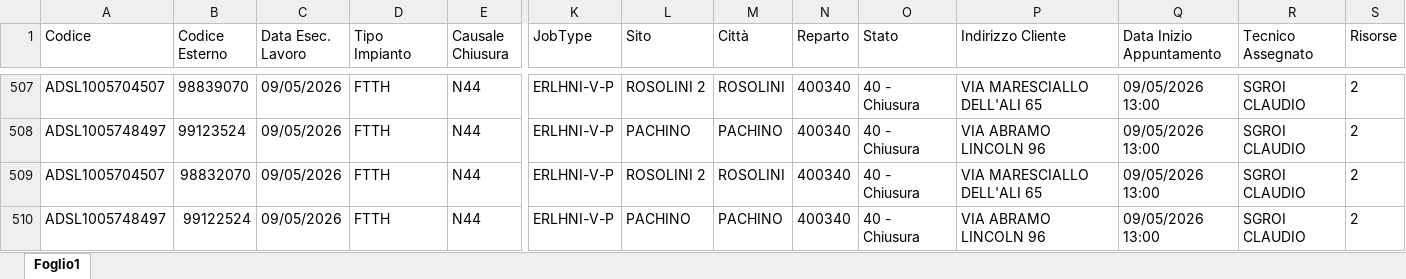
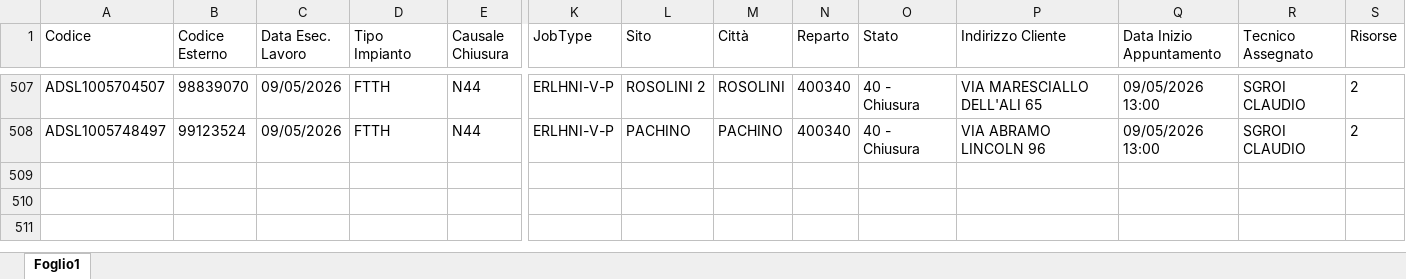
Before and after one commit to lbianco11197/Avanzamento-Delivery, an Excel workbook: resa.xlsx, sheet Foglio1, drawn as a sheet; only a part is shown, gaps mark what is left out; values as stored, in another font and other column widths than the file's, no borders; rows hold the shown columns only; the diff names each change by its address in the sheet, - before the commit and + after, or states it on an @@ line.

Commit message:
Aggiornato resa.xlsx da lbianco via Streamlit

```diff
--- a/resa.xlsx (sheet Foglio1)
+++ b/resa.xlsx (sheet Foglio1)
-row 509: ADSL1005704507 | 98832070 | 09/05/2026 | FTTH | N44 | ERLHNI-V-P | ROSOLINI 2 | ROSOLINI | 400340 | 40 - Chiusura | VIA MARESCIALLO DELL'ALI 65 | 09/05/2026 13:00 | SGROI CLAUDIO | 2
-row 510: ADSL1005748497 | 99122524 | 09/05/2026 | FTTH | N44 | ERLHNI-V-P | PACHINO | PACHINO | 400340 | 40 - Chiusura | VIA ABRAMO LINCOLN 96 | 09/05/2026 13:00 | SGROI CLAUDIO | 2
```
